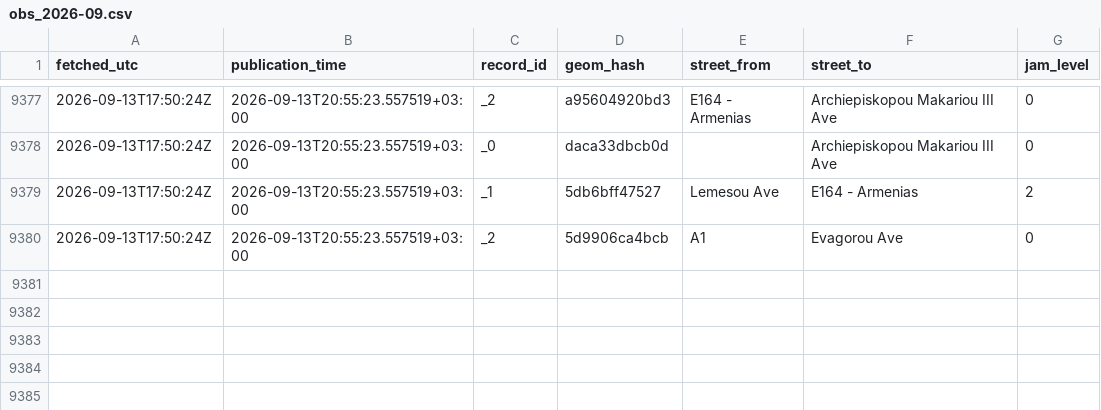
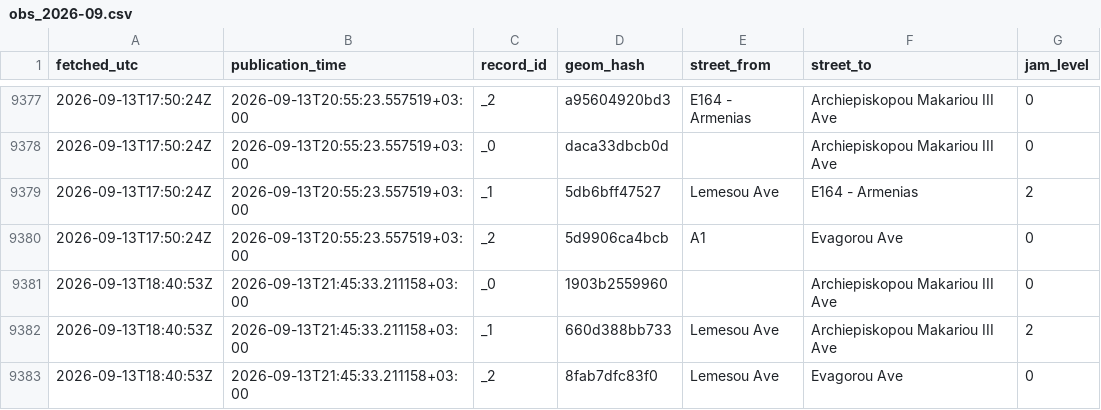
Before and after one commit to mezzarr/cyprus-traffic-log, a CSV file: data/traffic/obs_2026-09.csv, drawn as a sheet; only a part is shown, gaps mark what is left out; the diff names each change by its address in the sheet, - before the commit and + after, or states it on an @@ line.

```diff
--- a/data/traffic/obs_2026-09.csv
+++ b/data/traffic/obs_2026-09.csv
+row 9381: 2026-09-13T18:40:53Z | 2026-09-13T21:45:33.211158+03:00 | _0 | 1903b2559960 |  | Archiepiskopou Makariou III Ave | 0
+row 9382: 2026-09-13T18:40:53Z | 2026-09-13T21:45:33.211158+03:00 | _1 | 660d388bb733 | Lemesou Ave | Archiepiskopou Makariou III Ave | 2
+row 9383: 2026-09-13T18:40:53Z | 2026-09-13T21:45:33.211158+03:00 | _2 | 8fab7dfc83f0 | Lemesou Ave | Evagorou Ave | 0
```
Also changed, not shown: 1 other file.
